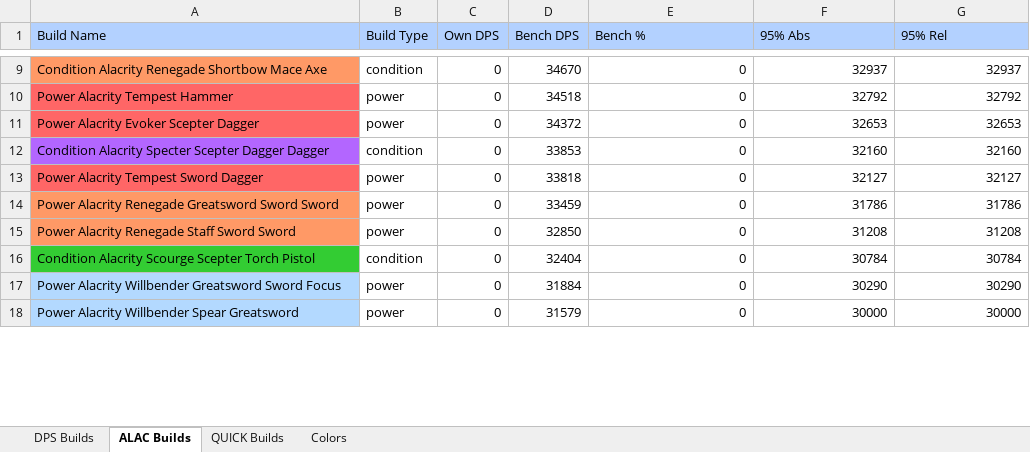
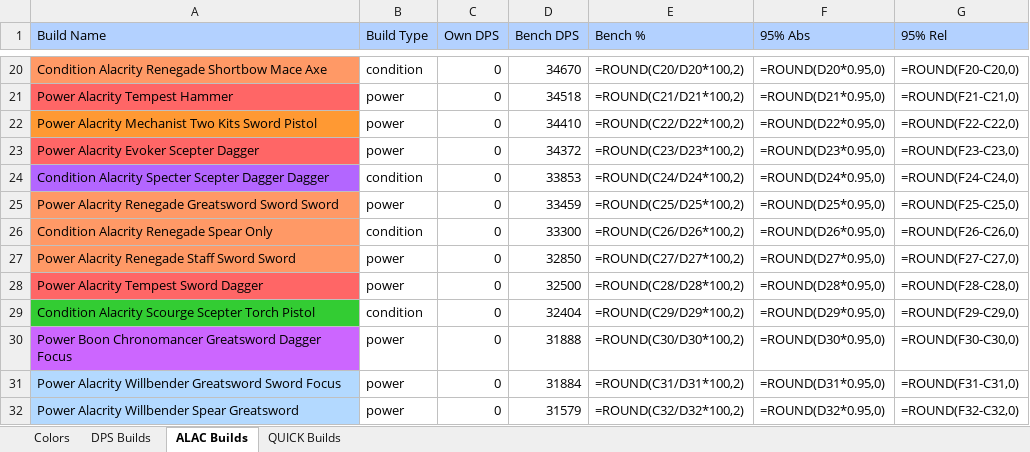
Before and after one commit to rauvagol/GW2_RotaHelper, an Excel workbook: data/bench/benchmark_report.xlsx, sheet ALAC Builds, drawn as a sheet; only a part is shown, gaps mark what is left out; values as stored, in another font and other column widths than the file's, no borders; formulas without a stored value are shown as written; removed rows and columns are numbered as before the commit, all else as after; the diff covers the shown part only; the diff names each change by its address in the sheet, - before the commit and + after, or states it on an @@ line.

```diff
--- a/data/bench/benchmark_report.xlsx (sheet ALAC Builds)
+++ b/data/bench/benchmark_report.xlsx (sheet ALAC Builds)
@@ sheet tab order changed: Colors | DPS Builds | ALAC Builds | QUICK Builds @@
-E20 (Bench %): 0
+E20 (Bench %): =ROUND(C20/D20*100,2)
-F20 (95% Abs): 32937
+F20 (95% Abs): =ROUND(D20*0.95,0)
-G20 (95% Rel): 32937
+G20 (95% Rel): =ROUND(F20-C20,0)
-E21 (Bench %): 0
+E21 (Bench %): =ROUND(C21/D21*100,2)
-F21 (95% Abs): 32792
+F21 (95% Abs): =ROUND(D21*0.95,0)
-G21 (95% Rel): 32792
+G21 (95% Rel): =ROUND(F21-C21,0)
+row 22: Power Alacrity Mechanist Two Kits Sword Pistol | power | 0 | 34410 | =ROUND(C22/D22*100,2) | =ROUND(D22*0.95,0) | =ROUND(F22-C22,0)
-E23 (Bench %): 0
+E23 (Bench %): =ROUND(C23/D23*100,2)
-F23 (95% Abs): 32653
+F23 (95% Abs): =ROUND(D23*0.95,0)
-G23 (95% Rel): 32653
+G23 (95% Rel): =ROUND(F23-C23,0)
-E24 (Bench %): 0
+E24 (Bench %): =ROUND(C24/D24*100,2)
-F24 (95% Abs): 32160
+F24 (95% Abs): =ROUND(D24*0.95,0)
-G24 (95% Rel): 32160
+G24 (95% Rel): =ROUND(F24-C24,0)
-row 13: Power Alacrity Tempest Sword Dagger | power | 0 | 33818 | 0 | 32127 | 32127
-E25 (Bench %): 0
+E25 (Bench %): =ROUND(C25/D25*100,2)
-F25 (95% Abs): 31786
+F25 (95% Abs): =ROUND(D25*0.95,0)
-G25 (95% Rel): 31786
+G25 (95% Rel): =ROUND(F25-C25,0)
+row 26: Condition Alacrity Renegade Spear Only | condition | 0 | 33300 | =ROUND(C26/D26*100,2) | =ROUND(D26*0.95,0) | =ROUND(F26-C26,0)
-E27 (Bench %): 0
+E27 (Bench %): =ROUND(C27/D27*100,2)
-F27 (95% Abs): 31208
+F27 (95% Abs): =ROUND(D27*0.95,0)
-G27 (95% Rel): 31208
+G27 (95% Rel): =ROUND(F27-C27,0)
+row 28: Power Alacrity Tempest Sword Dagger | power | 0 | 32500 | =ROUND(C28/D28*100,2) | =ROUND(D28*0.95,0) | =ROUND(F28-C28,0)
-E29 (Bench %): 0
+E29 (Bench %): =ROUND(C29/D29*100,2)
-F29 (95% Abs): 30784
+F29 (95% Abs): =ROUND(D29*0.95,0)
-G29 (95% Rel): 30784
+G29 (95% Rel): =ROUND(F29-C29,0)
+row 30: Power Boon Chronomancer Greatsword Dagger Focus | power | 0 | 31888 | =ROUND(C30/D30*100,2) | =ROUND(D30*0.95,0) | =ROUND(F30-C30,0)
-E31 (Bench %): 0
+E31 (Bench %): =ROUND(C31/D31*100,2)
-F31 (95% Abs): 30290
+F31 (95% Abs): =ROUND(D31*0.95,0)
-G31 (95% Rel): 30290
+G31 (95% Rel): =ROUND(F31-C31,0)
-E32 (Bench %): 0
+E32 (Bench %): =ROUND(C32/D32*100,2)
-F32 (95% Abs): 30000
+F32 (95% Abs): =ROUND(D32*0.95,0)
-G32 (95% Rel): 30000
+G32 (95% Rel): =ROUND(F32-C32,0)
```
Also changed, not shown: 13 added rows, 1 removed row and 21 edited cells elsewhere in this sheet, sheet DPS Builds, sheet QUICK Builds, sheet Colors, hidden cells, 1 other file.
